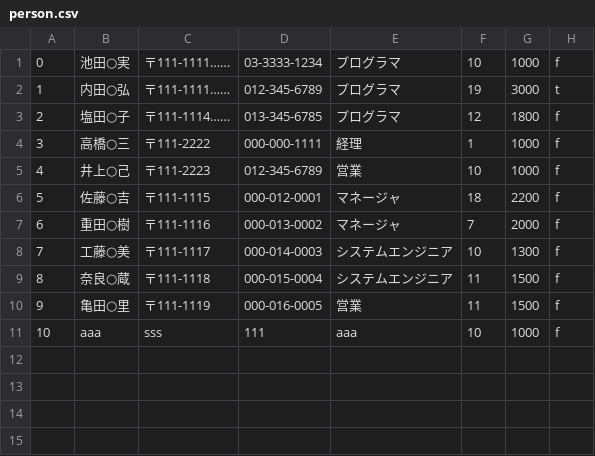
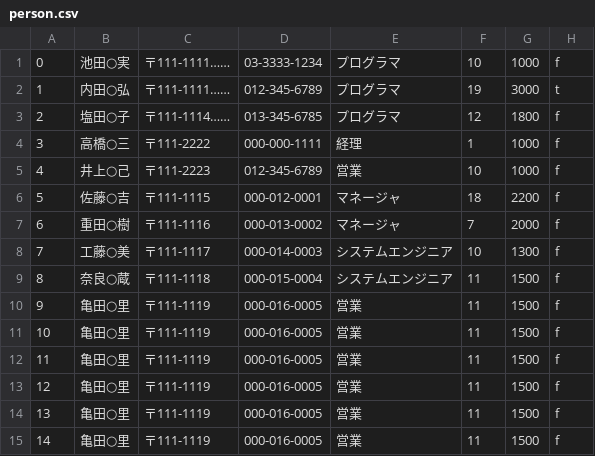
Before and after one commit to s14002/PBL2015, a CSV file: sample/person.csv, drawn as a sheet; removed rows and columns are numbered as before the commit, all else as after; the diff names each change by its address in the sheet, - before the commit and + after, or states it on an @@ line.

```diff
--- a/sample/person.csv
+++ b/sample/person.csv
-row 11: 10 | aaa | sss | 111 | aaa | 10 | 1000 | f
+row 11: 10 | 亀田○里 | 〒111-1119 | 000-016-0005 | 営業 | 11 | 1500 | f
+row 12: 11 | 亀田○里 | 〒111-1119 | 000-016-0005 | 営業 | 11 | 1500 | f
+row 13: 12 | 亀田○里 | 〒111-1119 | 000-016-0005 | 営業 | 11 | 1500 | f
+row 14: 13 | 亀田○里 | 〒111-1119 | 000-016-0005 | 営業 | 11 | 1500 | f
+row 15: 14 | 亀田○里 | 〒111-1119 | 000-016-0005 | 営業 | 11 | 1500 | f
```
Also changed, not shown: 3 other files.
